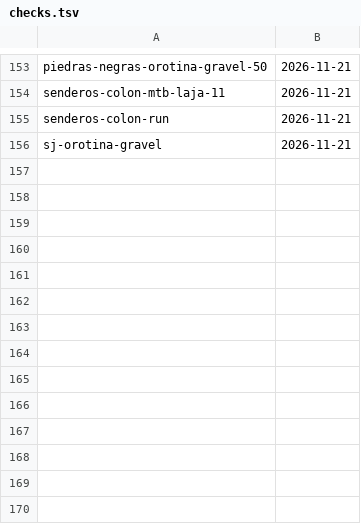
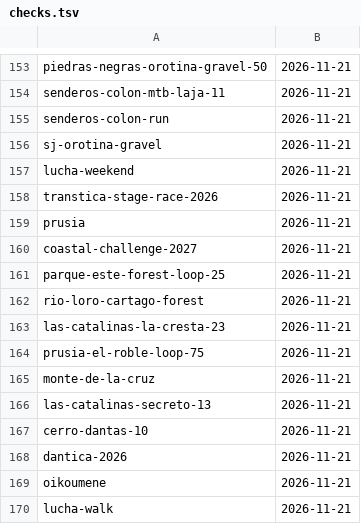
Before and after one commit to Paldd/costa-rica-travel-atlas, a TSV file: data/checks.tsv, drawn as a sheet; only a part is shown, gaps mark what is left out.

```diff
--- a/data/checks.tsv
+++ b/data/checks.tsv
@@ -156 +156,15 @@ senderos-colon-run	2026-11-21
 sj-orotina-gravel	2026-11-21
+lucha-weekend	2026-11-21
+transtica-stage-race-2026	2026-11-21
+prusia	2026-11-21
+coastal-challenge-2027	2026-11-21
+parque-este-forest-loop-25	2026-11-21
+rio-loro-cartago-forest	2026-11-21
+las-catalinas-la-cresta-23	2026-11-21
+prusia-el-roble-loop-75	2026-11-21
+monte-de-la-cruz	2026-11-21
+las-catalinas-secreto-13	2026-11-21
+cerro-dantas-10	2026-11-21
+dantica-2026	2026-11-21
+oikoumene	2026-11-21
+lucha-walk	2026-11-21
```
Also changed, not shown: data/catalog-weekends.tsv, data/map-points.tsv, 16 other files.
